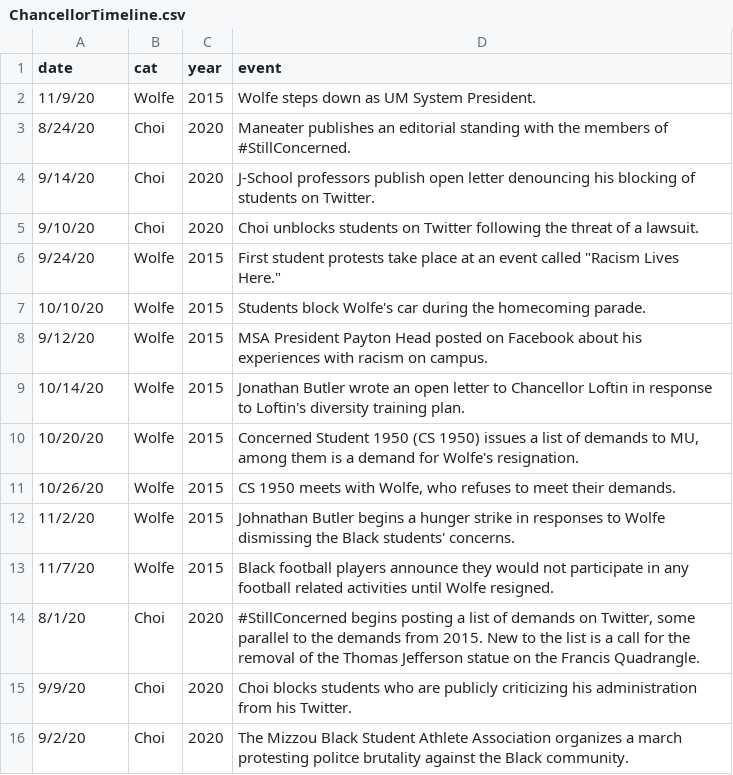
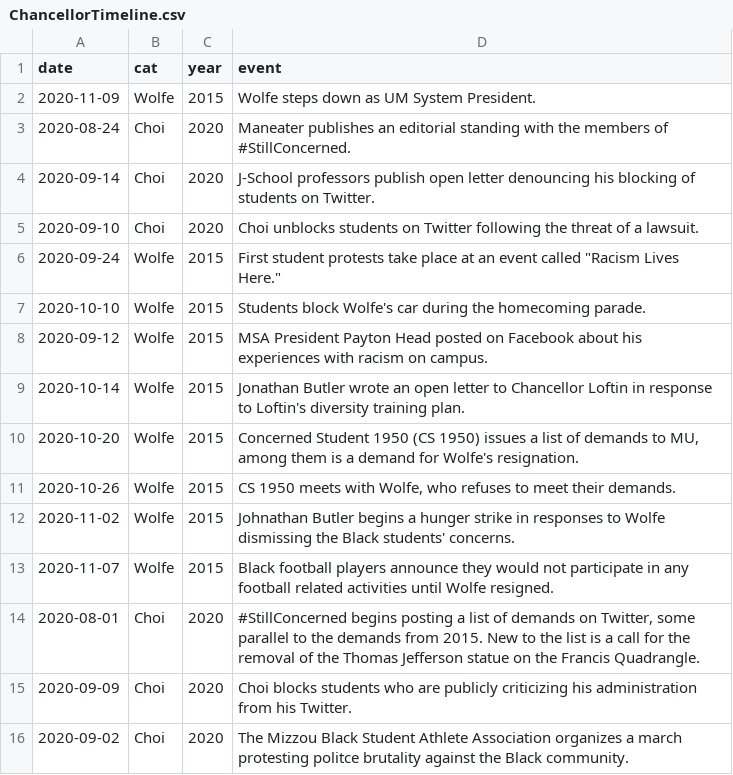
Before and after one commit to gcdean38/maneater, a CSV file: ChancellorTimeline.csv, drawn as a sheet.

Commit message:
fixed errant date

```diff
--- a/ChancellorTimeline.csv
+++ b/ChancellorTimeline.csv
@@ -1,16 +1,16 @@
 date,cat,year,event
-11/9/20,Wolfe,2015,Wolfe steps down as UM System President.
-8/24/20,Choi,2020,Maneater publishes an editorial standing with the members of #StillConcerned.
-9/14/20,Choi,2020,J-School professors publish open letter denouncing his blocking of students on Twitter.
-9/10/20,Choi,2020,Choi unblocks students on Twitter following the threat of a lawsuit.
-9/24/20,Wolfe,2015,"First student protests take place at an event called ""Racism Lives Here."""
-10/10/20,Wolfe,2015,Students block Wolfe's car during the homecoming parade.
-9/12/20,Wolfe,2015,MSA President Payton Head posted on Facebook about his experiences with racism on campus.
-10/14/20,Wolfe,2015,Jonathan Butler wrote an open letter to Chancellor Loftin in response to Loftin's diversity training plan.
-10/20/20,Wolfe,2015,"Concerned Student 1950 (CS 1950) issues a list of demands to MU, among them is a demand for Wolfe's resignation."
-10/26/20,Wolfe,2015,"CS 1950 meets with Wolfe, who refuses to meet their demands."
-11/2/20,Wolfe,2015,Johnathan Butler begins a hunger strike in responses to Wolfe dismissing the Black students' concerns.
-11/7/20,Wolfe,2015,Black football players announce they would not participate in any football related activities until Wolfe resigned.
-8/1/20,Choi,2020,"#StillConcerned begins posting a list of demands on Twitter, some parallel to the demands from 2015. New to the list is a call for the removal of the Thomas Jefferson statue on the Francis Quadrangle."
-9/9/20,Choi,2020,Choi blocks students who are publicly criticizing his administration from his Twitter.
-9/2/20,Choi,2020,The Mizzou Black Student Athlete Association organizes a march protesting politce brutality against the Black community.
+2020-11-09,Wolfe,2015,Wolfe steps down as UM System President.
+2020-08-24,Choi,2020,Maneater publishes an editorial standing with the members of #StillConcerned.
+2020-09-14,Choi,2020,J-School professors publish open letter denouncing his blocking of students on Twitter.
+2020-09-10,Choi,2020,Choi unblocks students on Twitter following the threat of a lawsuit.
+2020-09-24,Wolfe,2015,"First student protests take place at an event called ""Racism Lives Here."""
+2020-10-10,Wolfe,2015,Students block Wolfe's car during the homecoming parade.
+2020-09-12,Wolfe,2015,MSA President Payton Head posted on Facebook about his experiences with racism on campus.
+2020-10-14,Wolfe,2015,Jonathan Butler wrote an open letter to Chancellor Loftin in response to Loftin's diversity training plan.
+2020-10-20,Wolfe,2015,"Concerned Student 1950 (CS 1950) issues a list of demands to MU, among them is a demand for Wolfe's resignation."
+2020-10-26,Wolfe,2015,"CS 1950 meets with Wolfe, who refuses to meet their demands."
+2020-11-02,Wolfe,2015,Johnathan Butler begins a hunger strike in responses to Wolfe dismissing the Black students' concerns.
+2020-11-07,Wolfe,2015,Black football players announce they would not participate in any football related activities until Wolfe resigned.
+2020-08-01,Choi,2020,"#StillConcerned begins posting a list of demands on Twitter, some parallel to the demands from 2015. New to the list is a call for the removal of the Thomas Jefferson statue on the Francis Quadrangle."
+2020-09-09,Choi,2020,Choi blocks students who are publicly criticizing his administration from his Twitter.
+2020-09-02,Choi,2020,The Mizzou Black Student Athlete Association organizes a march protesting politce brutality against the Black community.
```
